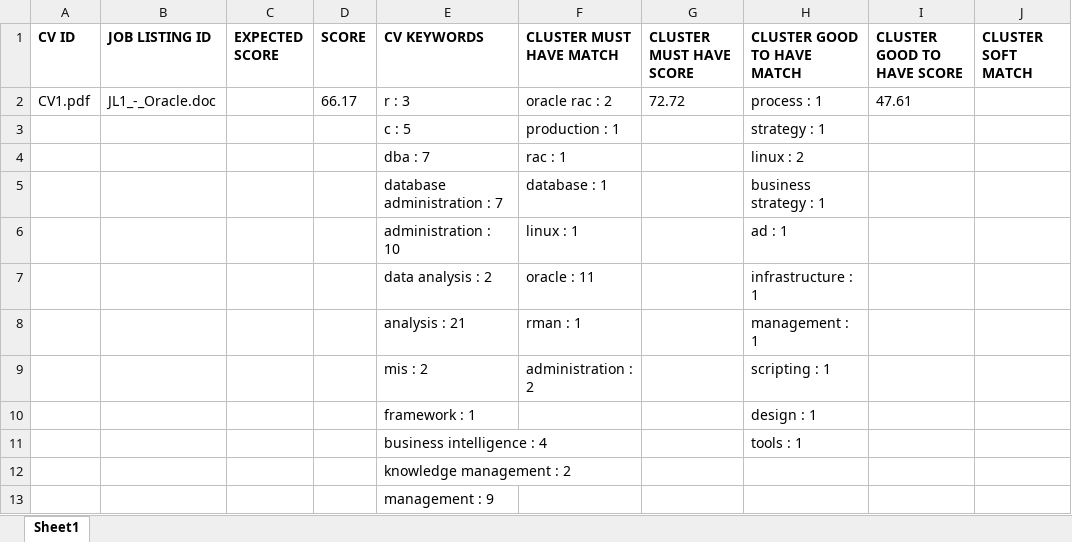
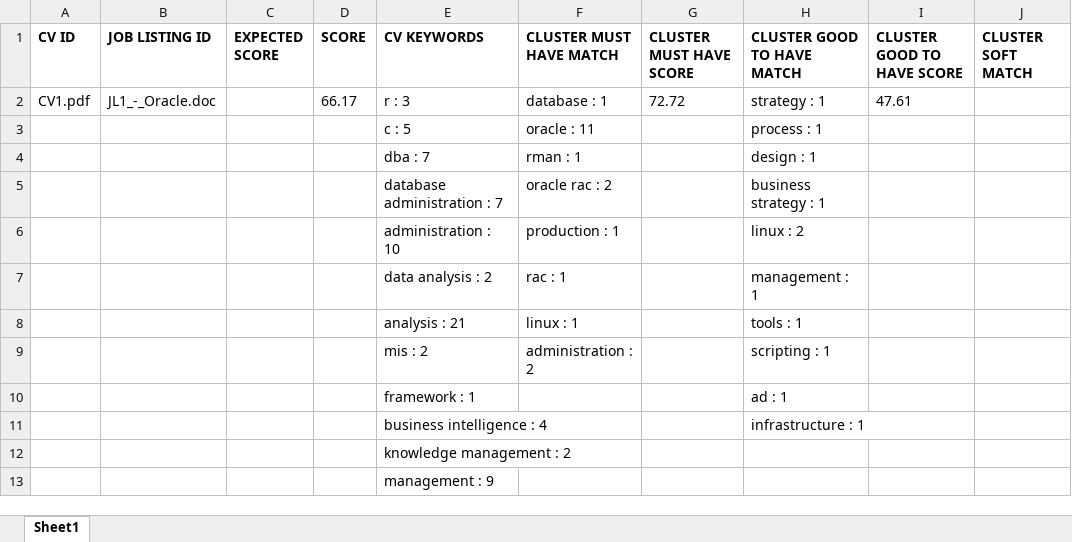
Before and after one commit to nihadazimli/pyjooblaparser, an Excel workbook: upload_files/CV1__JL1_-_Oracle.xlsx, sheet Sheet1, drawn as a sheet; only a part is shown; values as stored, in another font and other column widths than the file's, no borders; removed rows and columns are numbered as before the commit, all else as after; rows hold the shown columns only; the diff names each change by its address in the sheet, - before the commit and + after, or states it on an @@ line.

```diff
--- a/upload_files/CV1__JL1_-_Oracle.xlsx (sheet Sheet1)
+++ b/upload_files/CV1__JL1_-_Oracle.xlsx (sheet Sheet1)
-F2 (CLUSTER MUST HAVE MATCH): oracle rac : 2
+F2 (CLUSTER MUST HAVE MATCH): database : 1
-H2 (CLUSTER GOOD TO HAVE MATCH): process : 1
+H2 (CLUSTER GOOD TO HAVE MATCH): strategy : 1
-row 3:  |  |  |  | c : 5 | production : 1 |  | strategy : 1
+row 3:  |  |  |  | c : 5 | oracle : 11 |  | process : 1
-F4 (CLUSTER MUST HAVE MATCH): rac : 1
+F4 (CLUSTER MUST HAVE MATCH): rman : 1
-H4 (CLUSTER GOOD TO HAVE MATCH): linux : 2
+H4 (CLUSTER GOOD TO HAVE MATCH): design : 1
-F5 (CLUSTER MUST HAVE MATCH): database : 1
+F5 (CLUSTER MUST HAVE MATCH): oracle rac : 2
-row 6:  |  |  |  | administration : 10 | linux : 1 |  | ad : 1
-row 7:  |  |  |  | data analysis : 2 | oracle : 11 |  | infrastructure : 1
+row 6:  |  |  |  | administration : 10 | production : 1 |  | linux : 2
-E7 (CV KEYWORDS): analysis : 21
+E7 (CV KEYWORDS): data analysis : 2
-F7 (CLUSTER MUST HAVE MATCH): rman : 1
+F7 (CLUSTER MUST HAVE MATCH): rac : 1
+row 8:  |  |  |  | analysis : 21 | linux : 1 |  | tools : 1
-H10 (CLUSTER GOOD TO HAVE MATCH): design : 1
+H10 (CLUSTER GOOD TO HAVE MATCH): ad : 1
-H11 (CLUSTER GOOD TO HAVE MATCH): tools : 1
+H11 (CLUSTER GOOD TO HAVE MATCH): infrastructure : 1
```
Also changed, not shown: upload_files/CV2__JL1_-_Oracle.xlsx, upload_files/CV2__jodel_job.xlsx, 10 other files.
